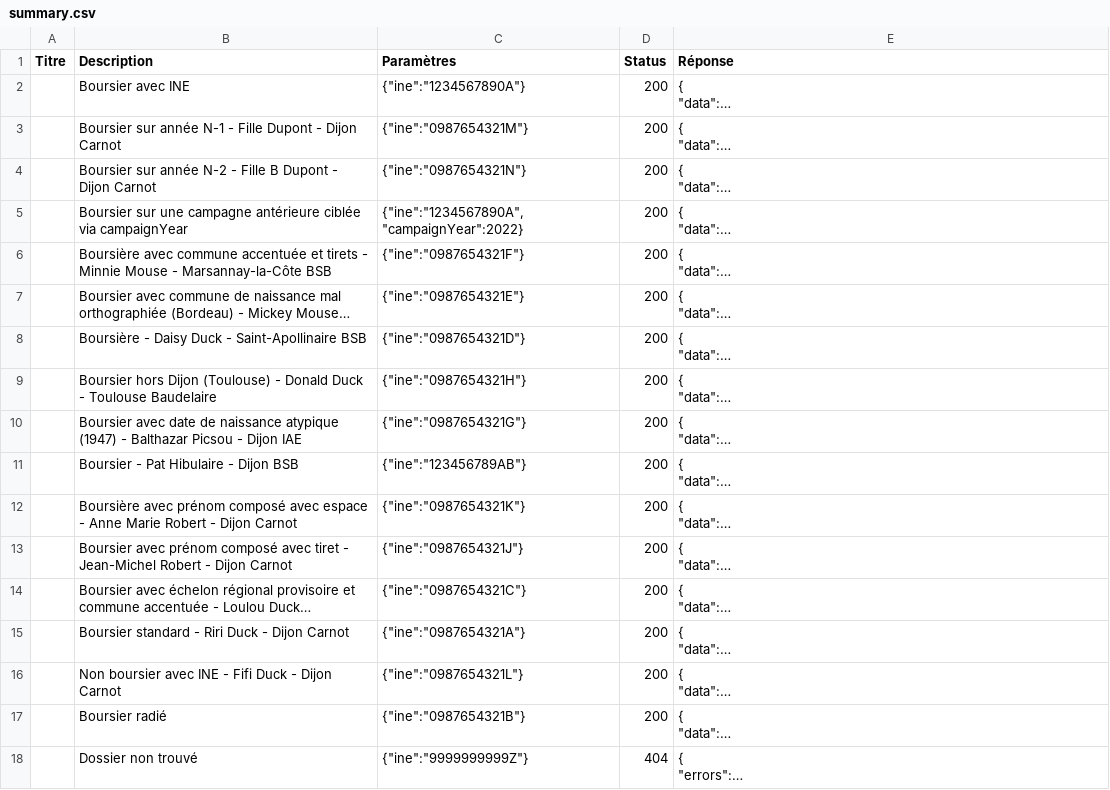
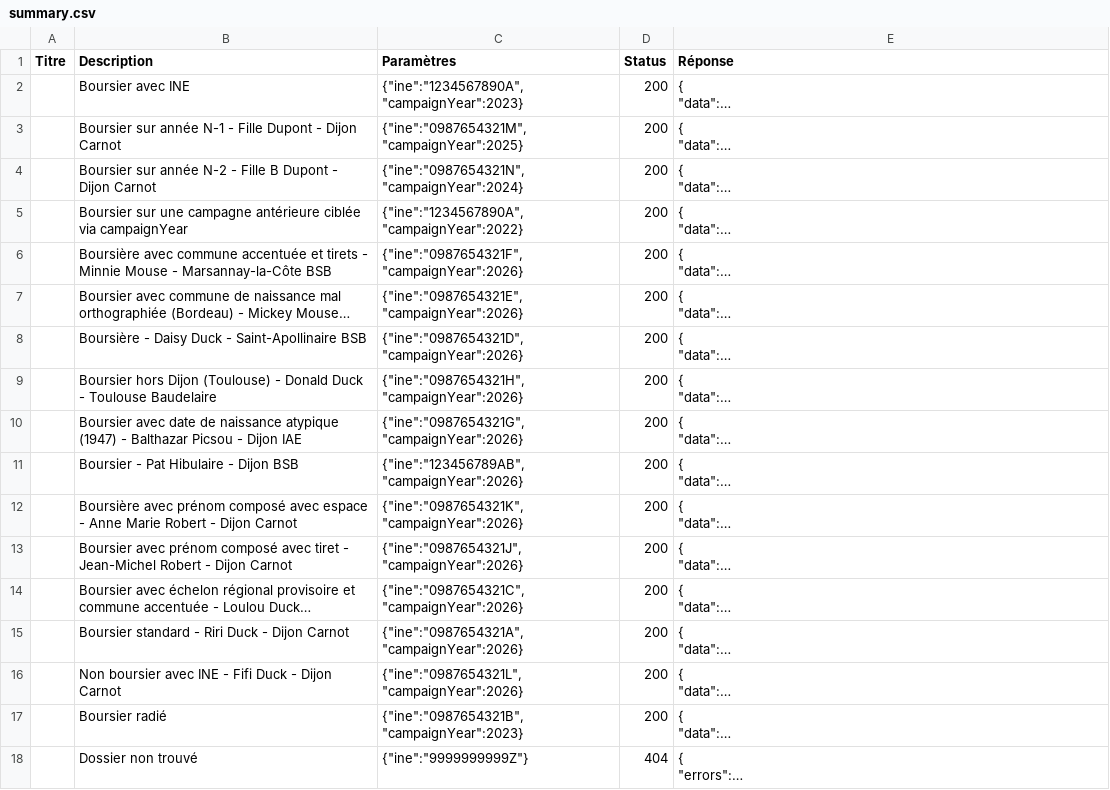
Before and after one commit to datagouv/apistration, a CSV file: mocks/payloads/api_particulier_v5_cnous_etudiant_boursier_with_ine/summary.csv, drawn as a sheet; long unchanged cells end in …; the diff names each change by its address in the sheet, - before the commit and + after, or states it on an @@ line.

Commit message:
Scope CNOUS scholarship mocks by campaign year
Signed-off-by: nrahmani <nrahmani@alteca.fr>

```diff
--- a/mocks/payloads/api_particulier_v5_cnous_etudiant_boursier_with_ine/summary.csv
+++ b/mocks/payloads/api_particulier_v5_cnous_etudiant_boursier_with_ine/summary.csv
-C2 (Paramètres): {"ine":"1234567890A"}
+C2 (Paramètres): {"ine":"1234567890A","campaignYear":2023}
-C3 (Paramètres): {"ine":"0987654321M"}
+C3 (Paramètres): {"ine":"0987654321M","campaignYear":2025}
-C4 (Paramètres): {"ine":"0987654321N"}
+C4 (Paramètres): {"ine":"0987654321N","campaignYear":2024}
-C6 (Paramètres): {"ine":"0987654321F"}
+C6 (Paramètres): {"ine":"0987654321F","campaignYear":2026}
-C7 (Paramètres): {"ine":"0987654321E"}
+C7 (Paramètres): {"ine":"0987654321E","campaignYear":2026}
-C8 (Paramètres): {"ine":"0987654321D"}
+C8 (Paramètres): {"ine":"0987654321D","campaignYear":2026}
-C9 (Paramètres): {"ine":"0987654321H"}
+C9 (Paramètres): {"ine":"0987654321H","campaignYear":2026}
-C10 (Paramètres): {"ine":"0987654321G"}
+C10 (Paramètres): {"ine":"0987654321G","campaignYear":2026}
-C11 (Paramètres): {"ine":"123456789AB"}
+C11 (Paramètres): {"ine":"123456789AB","campaignYear":2026}
-C12 (Paramètres): {"ine":"0987654321K"}
+C12 (Paramètres): {"ine":"0987654321K","campaignYear":2026}
-C13 (Paramètres): {"ine":"0987654321J"}
+C13 (Paramètres): {"ine":"0987654321J","campaignYear":2026}
-C14 (Paramètres): {"ine":"0987654321C"}
+C14 (Paramètres): {"ine":"0987654321C","campaignYear":2026}
-C15 (Paramètres): {"ine":"0987654321A"}
+C15 (Paramètres): {"ine":"0987654321A","campaignYear":2026}
-C16 (Paramètres): {"ine":"0987654321L"}
+C16 (Paramètres): {"ine":"0987654321L","campaignYear":2026}
-C17 (Paramètres): {"ine":"0987654321B"}
+C17 (Paramètres): {"ine":"0987654321B","campaignYear":2023}
```
Also changed, not shown: 16 other files.
